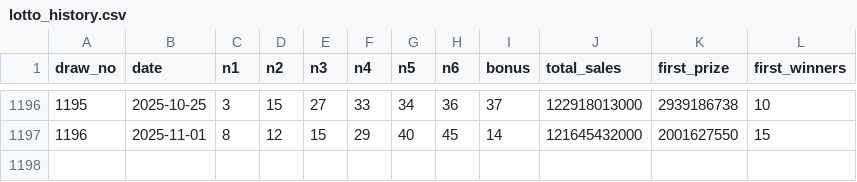
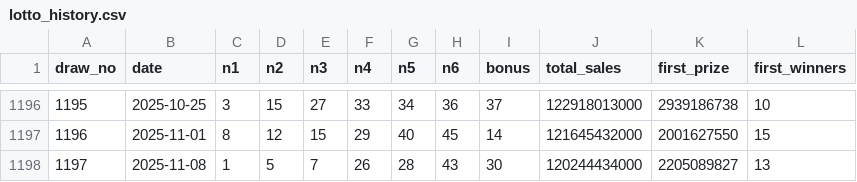
Before and after one commit to moongunstory/lotto, a CSV file: data/lotto_history.csv, drawn as a sheet; only a part is shown, gaps mark what is left out; the diff names each change by its address in the sheet, - before the commit and + after, or states it on an @@ line.

```diff
--- a/data/lotto_history.csv
+++ b/data/lotto_history.csv
+row 1198: 1197 | 2025-11-08 | 1 | 5 | 7 | 26 | 28 | 43 | 30 | 120244434000 | 2205089827 | 13
```
Also changed, not shown: 6 other files.
